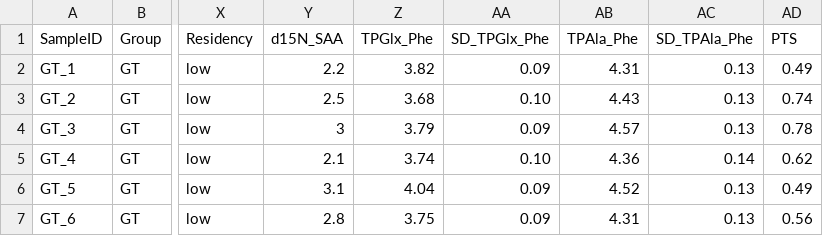
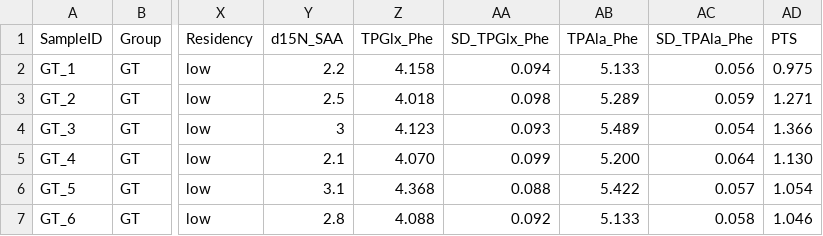
Before and after one commit to cbwall/Walaka-reef-predators, a CSV file: data/Walak_Trevl_Gshark.csv, drawn as a sheet; only a part is shown, gaps mark what is left out; the diff covers the shown part only; the diff names each change by its address in the sheet, - before the commit and + after, or states it on an @@ line.

```diff
--- a/data/Walak_Trevl_Gshark.csv
+++ b/data/Walak_Trevl_Gshark.csv
-Z2 (TPGlx_Phe): 3.82
+Z2 (TPGlx_Phe): 4.158
-AA2 (SD_TPGlx_Phe): 0.09
+AA2 (SD_TPGlx_Phe): 0.094
-AB2 (TPAla_Phe): 4.31
+AB2 (TPAla_Phe): 5.133
-AC2 (SD_TPAla_Phe): 0.13
+AC2 (SD_TPAla_Phe): 0.056
-AD2 (PTS): 0.49
+AD2 (PTS): 0.975
-Z3 (TPGlx_Phe): 3.68
+Z3 (TPGlx_Phe): 4.018
-AA3 (SD_TPGlx_Phe): 0.10
+AA3 (SD_TPGlx_Phe): 0.098
-AB3 (TPAla_Phe): 4.43
+AB3 (TPAla_Phe): 5.289
-AC3 (SD_TPAla_Phe): 0.13
+AC3 (SD_TPAla_Phe): 0.059
-AD3 (PTS): 0.74
+AD3 (PTS): 1.271
-Z4 (TPGlx_Phe): 3.79
+Z4 (TPGlx_Phe): 4.123
-AA4 (SD_TPGlx_Phe): 0.09
+AA4 (SD_TPGlx_Phe): 0.093
-AB4 (TPAla_Phe): 4.57
+AB4 (TPAla_Phe): 5.489
-AC4 (SD_TPAla_Phe): 0.13
+AC4 (SD_TPAla_Phe): 0.054
-AD4 (PTS): 0.78
+AD4 (PTS): 1.366
-Z5 (TPGlx_Phe): 3.74
+Z5 (TPGlx_Phe): 4.070
-AA5 (SD_TPGlx_Phe): 0.10
+AA5 (SD_TPGlx_Phe): 0.099
-AB5 (TPAla_Phe): 4.36
+AB5 (TPAla_Phe): 5.200
-AC5 (SD_TPAla_Phe): 0.14
+AC5 (SD_TPAla_Phe): 0.064
-AD5 (PTS): 0.62
+AD5 (PTS): 1.130
-Z6 (TPGlx_Phe): 4.04
+Z6 (TPGlx_Phe): 4.368
-AA6 (SD_TPGlx_Phe): 0.09
+AA6 (SD_TPGlx_Phe): 0.088
-AB6 (TPAla_Phe): 4.52
+AB6 (TPAla_Phe): 5.422
-AC6 (SD_TPAla_Phe): 0.13
+AC6 (SD_TPAla_Phe): 0.057
-AD6 (PTS): 0.49
+AD6 (PTS): 1.054
-Z7 (TPGlx_Phe): 3.75
+Z7 (TPGlx_Phe): 4.088
-AA7 (SD_TPGlx_Phe): 0.09
+AA7 (SD_TPGlx_Phe): 0.092
-AB7 (TPAla_Phe): 4.31
+AB7 (TPAla_Phe): 5.133
-AC7 (SD_TPAla_Phe): 0.13
+AC7 (SD_TPAla_Phe): 0.058
-AD7 (PTS): 0.56
+AD7 (PTS): 1.046
```
Also changed, not shown: 60 edited cells elsewhere in this file, output/Walak_LDA.data.compiled.csv, 40 other files.
